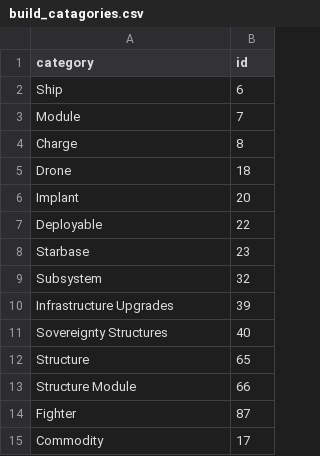
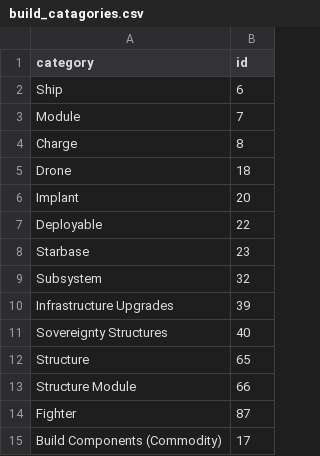
Before and after one commit to OrthelT/wcmkts_new, a CSV file: build_catagories.csv, drawn as a sheet.

Commit message:
major refactor of build cost tool adding structure rigs, material cost chart, and various format changes throughout.

```diff
--- a/build_catagories.csv
+++ b/build_catagories.csv
@@ -14,2 +14,2 @@ Structure Module,66
 Fighter,87
-Commodity,17
+Build Components (Commodity),17
```
Also changed, not shown: 4 other files.
